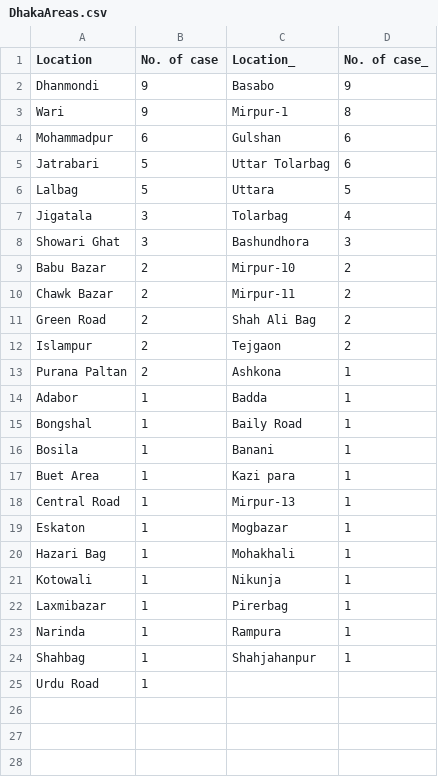
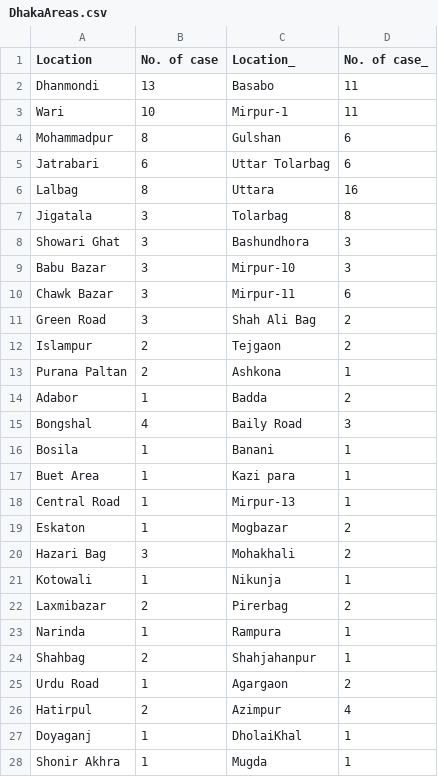
Before and after one commit to galib360/CoronaViz, a CSV file: data/DhakaAreas.csv, drawn as a sheet; only a part is shown; the diff covers the shown part only.

```diff
--- a/data/DhakaAreas.csv
+++ b/data/DhakaAreas.csv
@@ -1,16 +1,16 @@
 Location, No. of case,Location_, No. of case_
-Dhanmondi,9,Basabo,9
-Wari,9,Mirpur-1,8
-Mohammadpur,6,Gulshan,6
-Jatrabari,5,Uttar Tolarbag,6
-Lalbag,5,Uttara,5
-Jigatala,3,Tolarbag,4
+Dhanmondi,13,Basabo,11
+Wari,10,Mirpur-1,11
+Mohammadpur,8,Gulshan,6
+Jatrabari,6,Uttar Tolarbag,6
+Lalbag,8,Uttara,16
+Jigatala,3,Tolarbag,8
 Showari Ghat,3,Bashundhora,3
-Babu Bazar,2,Mirpur-10,2
-Chawk Bazar,2,Mirpur-11,2
-Green Road,2,Shah Ali Bag,2
+Babu Bazar,3,Mirpur-10,3
+Chawk Bazar,3,Mirpur-11,6
+Green Road,3,Shah Ali Bag,2
 Islampur,2,Tejgaon,2
 Purana Paltan,2,Ashkona,1
-Adabor,1,Badda,1
-Bongshal,1,Baily Road,1
+Adabor,1,Badda,2
+Bongshal,4,Baily Road,3
 Bosila,1,Banani,1
@@ -18,8 +18,11 @@ Buet Area,1,Kazi para,1
 Central Road,1,Mirpur-13,1
-Eskaton,1,Mogbazar,1
-Hazari Bag,1,Mohakhali,1
+Eskaton,1,Mogbazar,2
+Hazari Bag,3,Mohakhali,2
 Kotowali,1,Nikunja,1
-Laxmibazar,1,Pirerbag,1
+Laxmibazar,2,Pirerbag,2
 Narinda,1,Rampura,1
-Shahbag,1,Shahjahanpur,1
-Urdu Road,1,,
+Shahbag,2,Shahjahanpur,1
+Urdu Road,1,Agargaon,2
+Hatirpul,2,Azimpur,4
+Doyaganj,1,DholaiKhal,1
+Shonir Akhra,1,Mugda,1
```
Also changed, not shown: 3 added rows elsewhere in this file, data/Corona_Final.csv, data/TotalTimeSeries.csv, 14 other files.
